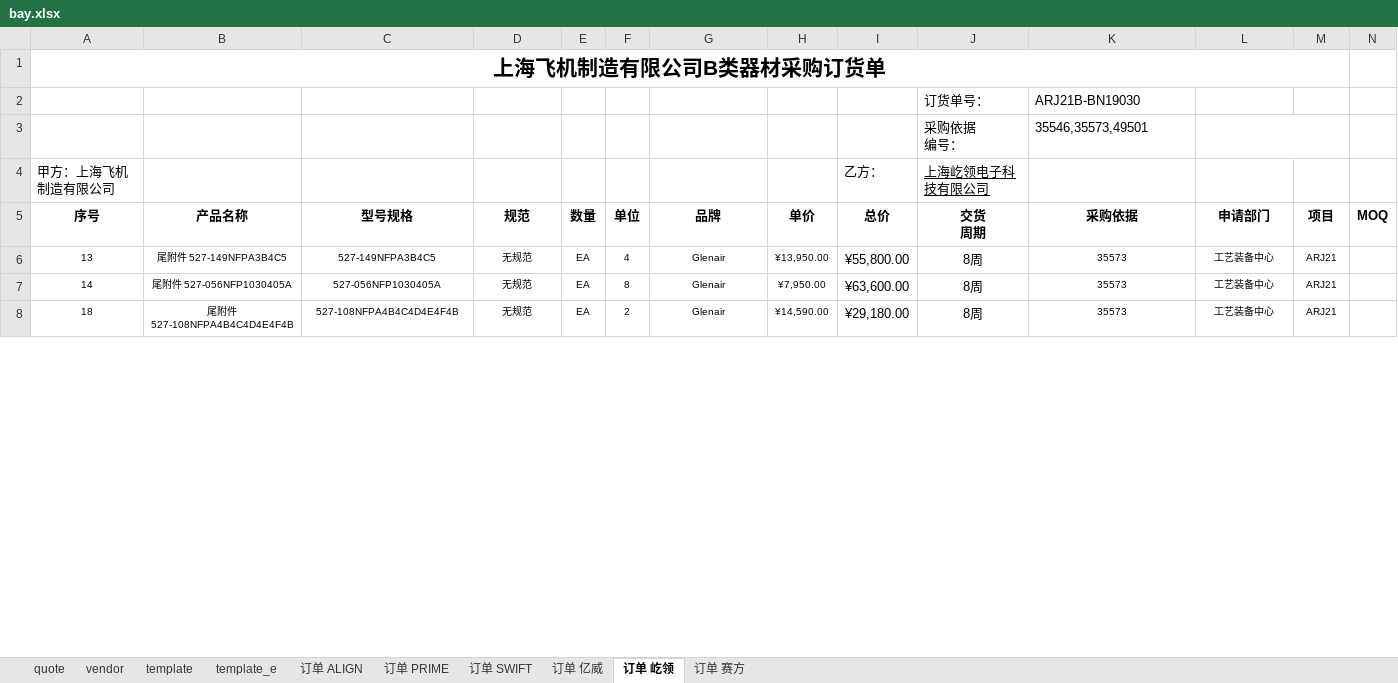
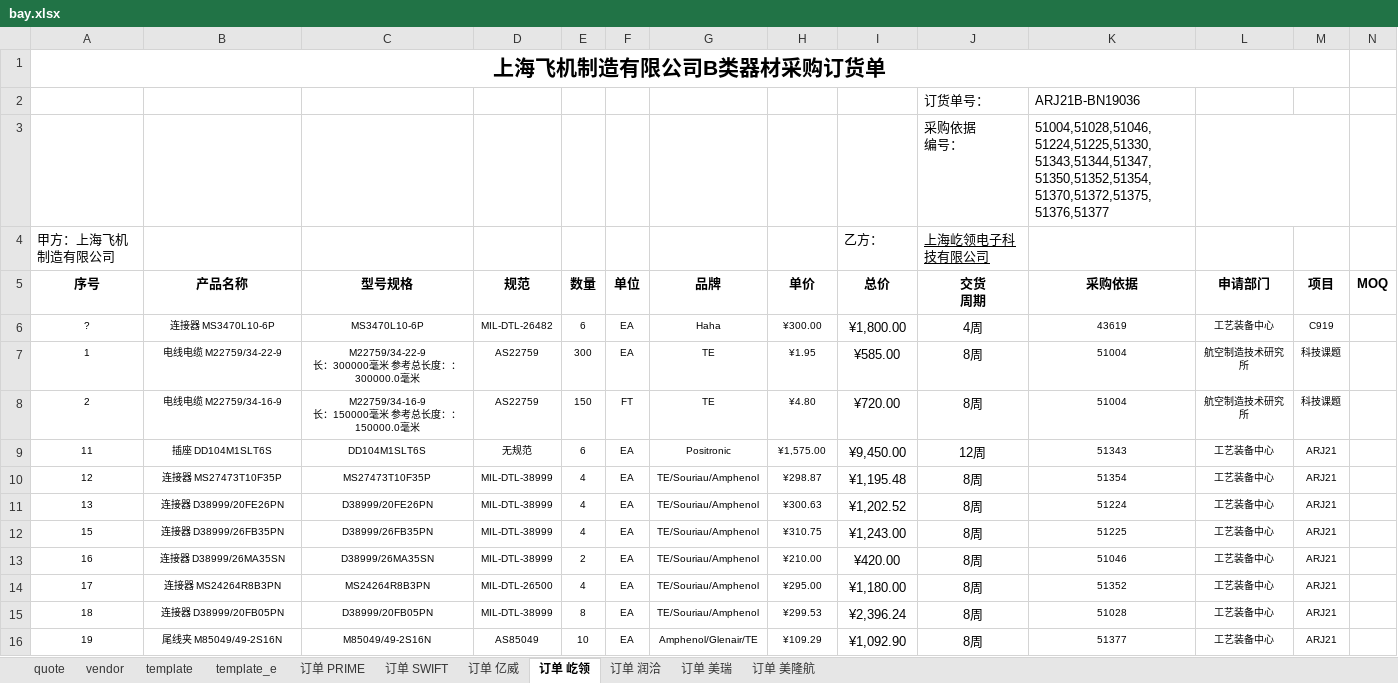
Before and after one commit to enjoysoft/purchase, an Excel workbook: bay.xlsx, sheet 订单 屹领, drawn as a sheet; only a part is shown; values as stored, in another font and other column widths than the file's, no borders; removed rows and columns are numbered as before the commit, all else as after; ↵ is a line break in a cell; the diff covers the shown part only; the diff names each change by its address in the sheet, - before the commit and + after, or states it on an @@ line.

```diff
--- a/bay.xlsx (sheet 订单 屹领)
+++ b/bay.xlsx (sheet 订单 屹领)
-sheet tab: 订单 赛方
+sheet tab: 订单 美瑞
-sheet tab: 订单 ALIGN
+sheet tab: 订单 润洽
+sheet tab: 订单 美隆航
-K2 (采购依据): ARJ21B-BN19030
+K2 (采购依据): ARJ21B-BN19036
-K3 (采购依据): 35546,35573,49501
+K3 (采购依据): 51004,51028,51046,51224,51225,51330,51343,51344,51347,51350,51352,51354,51370,51372,51375,51376,51377
+row 6: ? | 连接器 MS3470L10-6P | MS3470L10-6P | MIL-DTL-26482 | 6 | EA | Haha | ¥300.00 | ¥1,800.00 | 4周 | 43619 | 工艺装备中心 | C919
+row 7: 1 | 电线电缆 M22759/34-22-9 | M22759/34-22-9 ↵ 长：300000毫米 参考总长度：：300000.0毫米 | AS22759 | 300 | EA | TE | ¥1.95 | ¥585.00 | 8周 | 51004 | 航空制造技术研究所 | 科技课题
+row 8: 2 | 电线电缆 M22759/34-16-9 | M22759/34-16-9 ↵ 长：150000毫米 参考总长度：：150000.0毫米 | AS22759 | 150 | FT | TE | ¥4.80 | ¥720.00 | 8周 | 51004 | 航空制造技术研究所 | 科技课题
+row 9: 11 | 插座 DD104M1SLT6S | DD104M1SLT6S | 无规范 | 6 | EA | Positronic | ¥1,575.00 | ¥9,450.00 | 12周 | 51343 | 工艺装备中心 | ARJ21
+row 10: 12 | 连接器 MS27473T10F35P | MS27473T10F35P | MIL-DTL-38999 | 4 | EA | TE/Souriau/Amphenol | ¥298.87 | ¥1,195.48 | 8周 | 51354 | 工艺装备中心 | ARJ21
-B11 (产品名称): 尾附件 527-149NFPA3B4C5
+B11 (产品名称): 连接器 D38999/20FE26PN
-C11 (型号规格): 527-149NFPA3B4C5
+C11 (型号规格): D38999/20FE26PN
-D11 (规范): 无规范
+D11 (规范): MIL-DTL-38999
-E11 (数量): EA
+E11 (数量): 4
-F11 (单位): 4
+F11 (单位): EA
-G11 (品牌): Glenair
+G11 (品牌): TE/Souriau/Amphenol
-H11 (单价): ¥13,950.00
+H11 (单价): ¥300.63
-I11 (总价): ¥55,800.00
+I11 (总价): ¥1,202.52
-K11 (采购依据): 35573
+K11 (采购依据): 51224
-row 7: 14 | 尾附件 527-056NFP1030405A | 527-056NFP1030405A | 无规范 | EA | 8 | Glenair | ¥7,950.00 | ¥63,600.00 | 8周 | 35573 | 工艺装备中心 | ARJ21
+row 12: 15 | 连接器 D38999/26FB35PN | D38999/26FB35PN | MIL-DTL-38999 | 4 | EA | TE/Souriau/Amphenol | ¥310.75 | ¥1,243.00 | 8周 | 51225 | 工艺装备中心 | ARJ21
+row 13: 16 | 连接器 D38999/26MA35SN | D38999/26MA35SN | MIL-DTL-38999 | 2 | EA | TE/Souriau/Amphenol | ¥210.00 | ¥420.00 | 8周 | 51046 | 工艺装备中心 | ARJ21
+row 14: 17 | 连接器 MS24264R8B3PN | MS24264R8B3PN | MIL-DTL-26500 | 4 | EA | TE/Souriau/Amphenol | ¥295.00 | ¥1,180.00 | 8周 | 51352 | 工艺装备中心 | ARJ21
-B15 (产品名称): 尾附件 527-108NFPA4B4C4D4E4F4B
+B15 (产品名称): 连接器 D38999/20FB05PN
-C15 (型号规格): 527-108NFPA4B4C4D4E4F4B
+C15 (型号规格): D38999/20FB05PN
-D15 (规范): 无规范
+D15 (规范): MIL-DTL-38999
-E15 (数量): EA
+E15 (数量): 8
-F15 (单位): 2
+F15 (单位): EA
-G15 (品牌): Glenair
+G15 (品牌): TE/Souriau/Amphenol
-H15 (单价): ¥14,590.00
+H15 (单价): ¥299.53
-I15 (总价): ¥29,180.00
+I15 (总价): ¥2,396.24
-K15 (采购依据): 35573
+K15 (采购依据): 51028
+row 16: 19 | 尾线夹 M85049/49-2S16N | M85049/49-2S16N | AS85049 | 10 | EA | Amphenol/Glenair/TE | ¥109.29 | ¥1,092.90 | 8周 | 51377 | 工艺装备中心 | ARJ21
```
Also changed, not shown: 130 added rows, 3 removed rows and 12 edited cells elsewhere in this sheet, sheet quote, sheet 订单 美瑞, sheet 订单 亿威, sheet 订单 PRIME, sheet 订单 SWIFT, sheet vendor, 3 other files.
